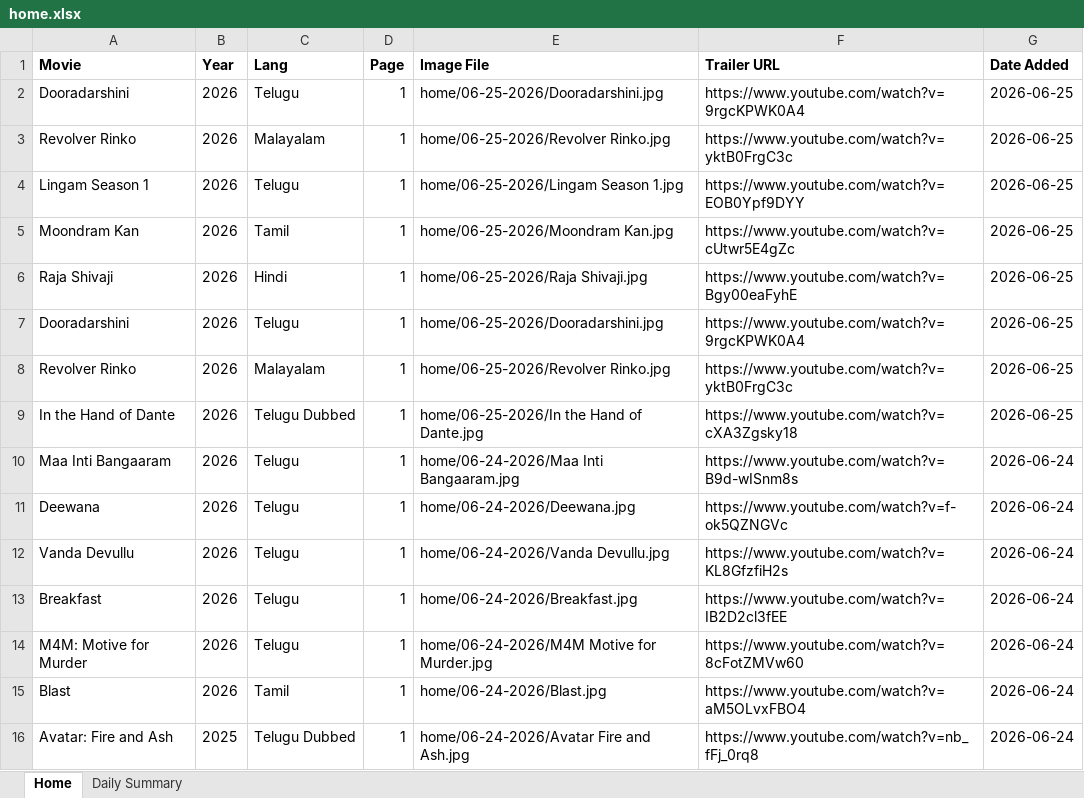
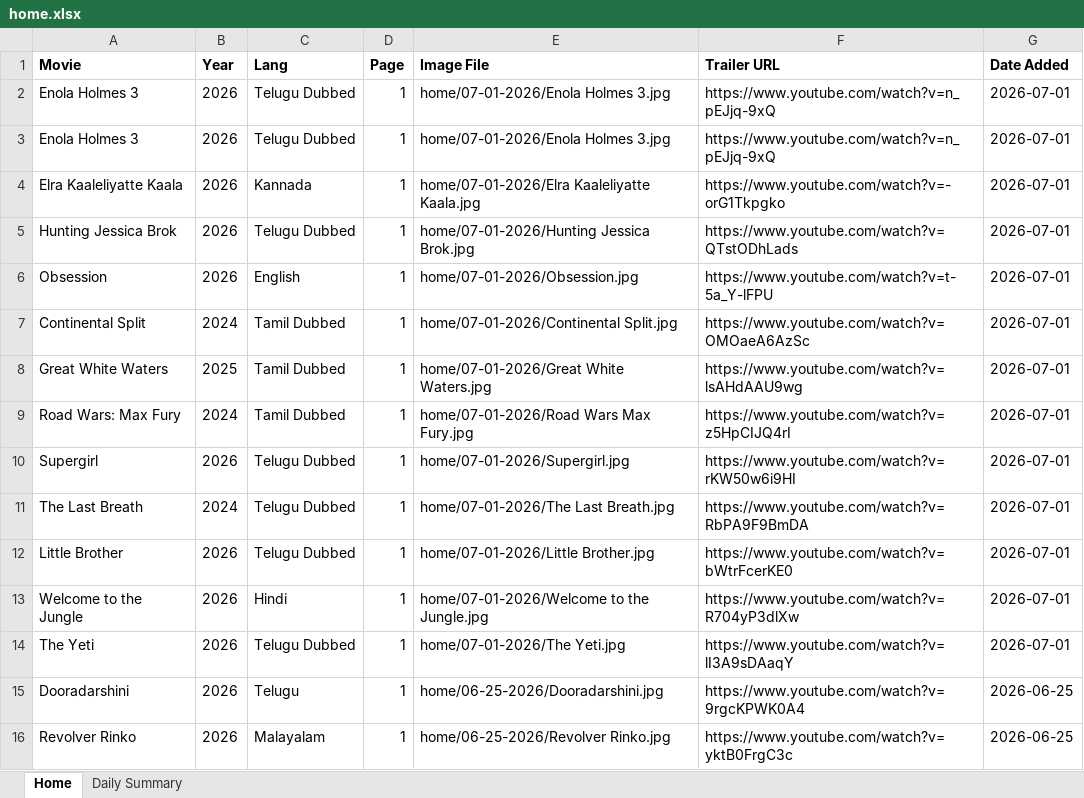
Before and after one commit to Lucky2Kode/movie-rulz-scrap, an Excel workbook: output/home.xlsx, sheet Home, drawn as a sheet; only a part is shown; the shorter side is filled out with more unchanged rows; values as stored, in another font and other column widths than the file's, no borders; the diff names each change by its address in the sheet, - before the commit and + after, or states it on an @@ line.

Commit message:
Jul 1st 2026

```diff
--- a/output/home.xlsx (sheet Home)
+++ b/output/home.xlsx (sheet Home)
+row 2: Enola Holmes 3 | 2026 | Telugu Dubbed | 1 | home/07-01-2026/Enola Holmes 3.jpg | https://www.youtube.com/watch?v=n_pEJjq-9xQ | 2026-07-01
+row 3: Enola Holmes 3 | 2026 | Telugu Dubbed | 1 | home/07-01-2026/Enola Holmes 3.jpg | https://www.youtube.com/watch?v=n_pEJjq-9xQ | 2026-07-01
+row 4: Elra Kaaleliyatte Kaala | 2026 | Kannada | 1 | home/07-01-2026/Elra Kaaleliyatte Kaala.jpg | https://www.youtube.com/watch?v=-orG1Tkpgko | 2026-07-01
+row 5: Hunting Jessica Brok | 2026 | Telugu Dubbed | 1 | home/07-01-2026/Hunting Jessica Brok.jpg | https://www.youtube.com/watch?v=QTstODhLads | 2026-07-01
+row 6: Obsession | 2026 | English | 1 | home/07-01-2026/Obsession.jpg | https://www.youtube.com/watch?v=t-5a_Y-lFPU | 2026-07-01
+row 7: Continental Split | 2024 | Tamil Dubbed | 1 | home/07-01-2026/Continental Split.jpg | https://www.youtube.com/watch?v=OMOaeA6AzSc | 2026-07-01
+row 8: Great White Waters | 2025 | Tamil Dubbed | 1 | home/07-01-2026/Great White Waters.jpg | https://www.youtube.com/watch?v=lsAHdAAU9wg | 2026-07-01
+row 9: Road Wars: Max Fury | 2024 | Tamil Dubbed | 1 | home/07-01-2026/Road Wars Max Fury.jpg | https://www.youtube.com/watch?v=z5HpCIJQ4rI | 2026-07-01
+row 10: Supergirl | 2026 | Telugu Dubbed | 1 | home/07-01-2026/Supergirl.jpg | https://www.youtube.com/watch?v=rKW50w6i9HI | 2026-07-01
+row 11: The Last Breath | 2024 | Telugu Dubbed | 1 | home/07-01-2026/The Last Breath.jpg | https://www.youtube.com/watch?v=RbPA9F9BmDA | 2026-07-01
+row 12: Little Brother | 2026 | Telugu Dubbed | 1 | home/07-01-2026/Little Brother.jpg | https://www.youtube.com/watch?v=bWtrFcerKE0 | 2026-07-01
+row 13: Welcome to the Jungle | 2026 | Hindi | 1 | home/07-01-2026/Welcome to the Jungle.jpg | https://www.youtube.com/watch?v=R704yP3dlXw | 2026-07-01
+row 14: The Yeti | 2026 | Telugu Dubbed | 1 | home/07-01-2026/The Yeti.jpg | https://www.youtube.com/watch?v=lI3A9sDAaqY | 2026-07-01
```
Also changed, not shown: sheet Daily Summary.
